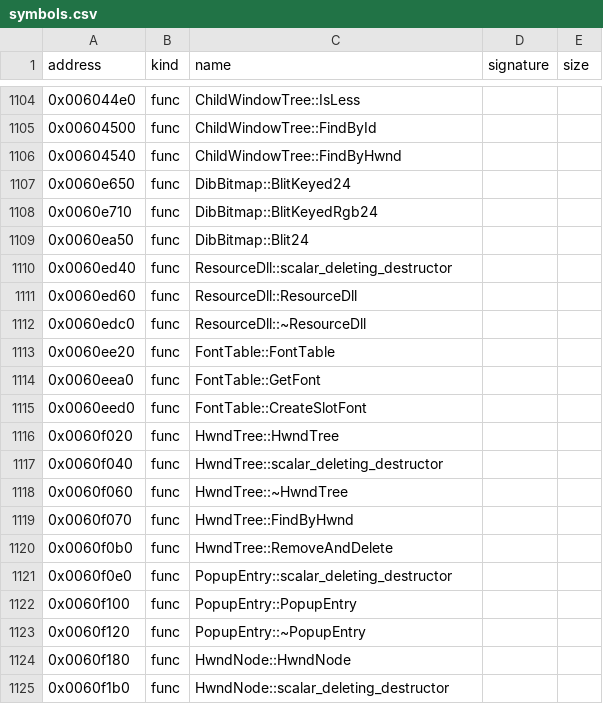
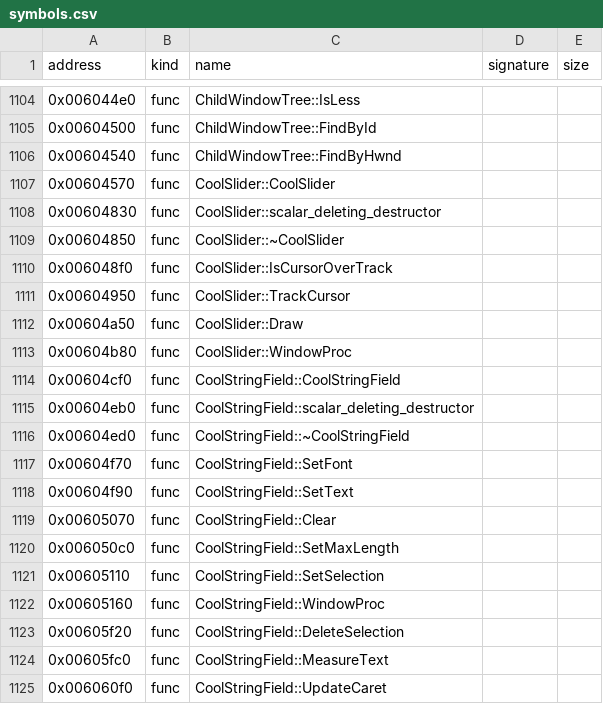
Before and after one commit to bicyclespokesperson/rebellion_modernized, a CSV file: symbols/symbols.csv, drawn as a sheet; only a part is shown, gaps mark what is left out; the shorter side is filled out with more unchanged rows; the diff covers the shown part only.

Commit message:
WIP batch A: game window, bool returns as int

```diff
--- a/symbols/symbols.csv
+++ b/symbols/symbols.csv
@@ -1106 +1106,20 @@ address,kind,name,signature,size
 0x00604540,func,ChildWindowTree::FindByHwnd,,
+0x00604570,func,CoolSlider::CoolSlider,,
+0x00604830,func,CoolSlider::scalar_deleting_destructor,,
+0x00604850,func,CoolSlider::~CoolSlider,,
+0x006048f0,func,CoolSlider::IsCursorOverTrack,,
+0x00604950,func,CoolSlider::TrackCursor,,
+0x00604a50,func,CoolSlider::Draw,,
+0x00604b80,func,CoolSlider::WindowProc,,
+0x00604cf0,func,CoolStringField::CoolStringField,,
+0x00604eb0,func,CoolStringField::scalar_deleting_destructor,,
+0x00604ed0,func,CoolStringField::~CoolStringField,,
+0x00604f70,func,CoolStringField::SetFont,,
+0x00604f90,func,CoolStringField::SetText,,
+0x00605070,func,CoolStringField::Clear,,
+0x006050c0,func,CoolStringField::SetMaxLength,,
+0x00605110,func,CoolStringField::SetSelection,,
+0x00605160,func,CoolStringField::WindowProc,,
+0x00605f20,func,CoolStringField::DeleteSelection,,
+0x00605fc0,func,CoolStringField::MeasureText,,
+0x006060f0,func,CoolStringField::UpdateCaret,,
```
Also changed, not shown: 40 added rows elsewhere in this file, 6 other files.
